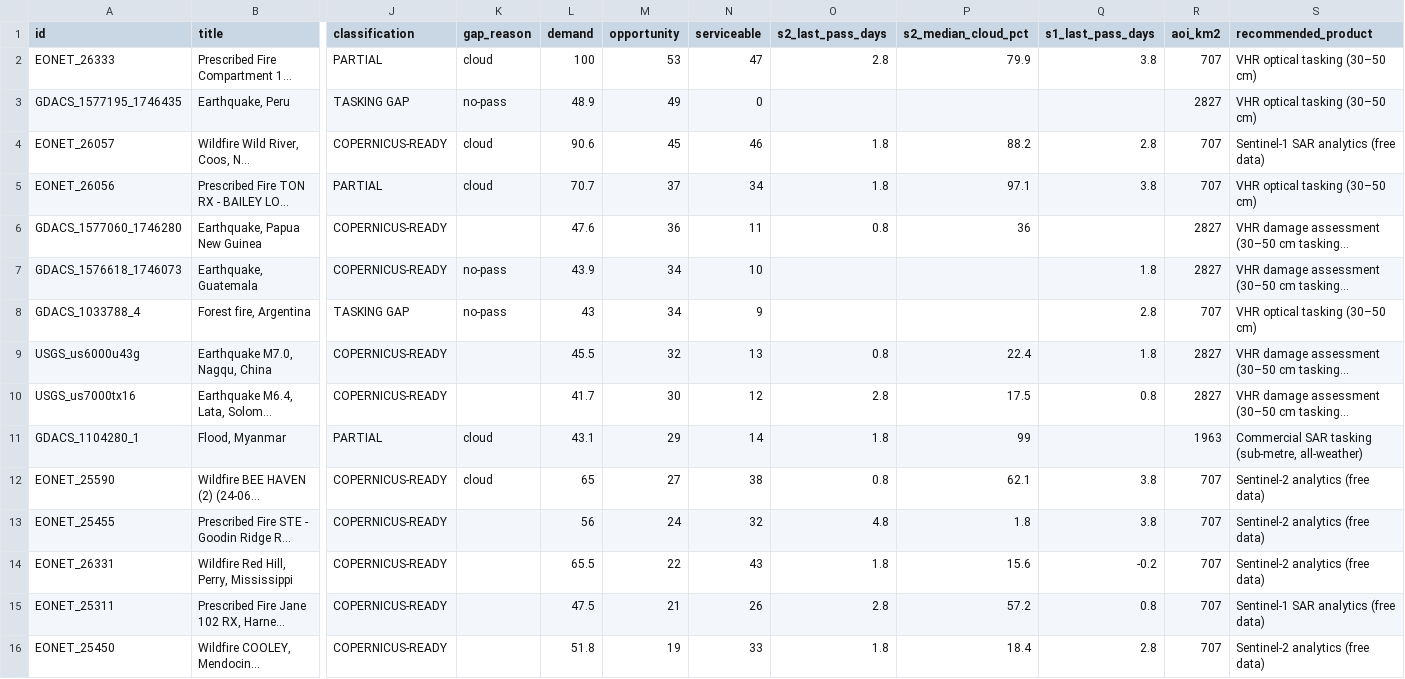
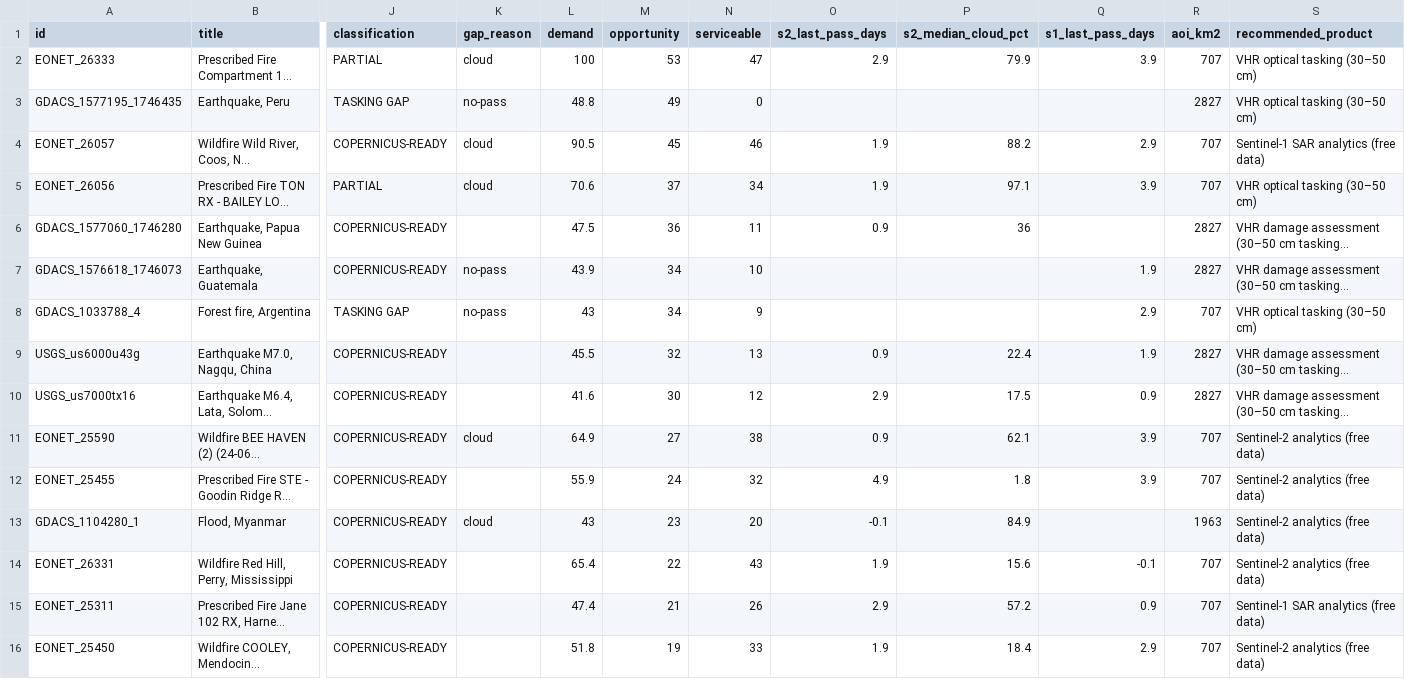
Before and after one commit to dchichorro/terrasignal, a CSV file: public/data/leads-global-45.csv, drawn as a sheet; only a part is shown, gaps mark what is left out; long unchanged cells end in …; removed rows and columns are numbered as before the commit, all else as after; rows hold the shown columns only; the diff covers the shown part only; the diff names each change by its address in the sheet, - before the commit and + after, or states it on an @@ line.

```diff
--- a/public/data/leads-global-45.csv
+++ b/public/data/leads-global-45.csv
-O2 (s2_last_pass_days): 2.8
+O2 (s2_last_pass_days): 2.9
-Q2 (s1_last_pass_days): 3.8
+Q2 (s1_last_pass_days): 3.9
-L3 (demand): 48.9
+L3 (demand): 48.8
-L4 (demand): 90.6
+L4 (demand): 90.5
-O4:O5 (s2_last_pass_days): 1.8
+O4:O5 (s2_last_pass_days): 1.9
-Q4 (s1_last_pass_days): 2.8
+Q4 (s1_last_pass_days): 2.9
-L5 (demand): 70.7
+L5 (demand): 70.6
-Q5 (s1_last_pass_days): 3.8
+Q5 (s1_last_pass_days): 3.9
-L6 (demand): 47.6
+L6 (demand): 47.5
-O6 (s2_last_pass_days): 0.8
+O6 (s2_last_pass_days): 0.9
-Q7 (s1_last_pass_days): 1.8
+Q7 (s1_last_pass_days): 1.9
-Q8 (s1_last_pass_days): 2.8
+Q8 (s1_last_pass_days): 2.9
-O9 (s2_last_pass_days): 0.8
+O9 (s2_last_pass_days): 0.9
-Q9 (s1_last_pass_days): 1.8
+Q9 (s1_last_pass_days): 1.9
-L10 (demand): 41.7
+L10 (demand): 41.6
-O10 (s2_last_pass_days): 2.8
+O10 (s2_last_pass_days): 2.9
-Q10 (s1_last_pass_days): 0.8
+Q10 (s1_last_pass_days): 0.9
-row 11: GDACS_1104280_1 | Flood, Myanmar | PARTIAL | cloud | 43.1 | 29 | 14 | 1.8 | 99 |  | 1963 | Commercial SAR tasking (sub-metre, all-weather)
-L11 (demand): 65
+L11 (demand): 64.9
-O11 (s2_last_pass_days): 0.8
+O11 (s2_last_pass_days): 0.9
-Q11:Q12 (s1_last_pass_days): 3.8
+Q11:Q12 (s1_last_pass_days): 3.9
-L12 (demand): 56
+L12 (demand): 55.9
-O12 (s2_last_pass_days): 4.8
+O12 (s2_last_pass_days): 4.9
+row 13: GDACS_1104280_1 | Flood, Myanmar | COPERNICUS-READY | cloud | 43 | 23 | 20 | -0.1 | 84.9 |  | 1963 | Sentinel-2 analytics (free data)
-L14 (demand): 65.5
+L14 (demand): 65.4
-O14 (s2_last_pass_days): 1.8
+O14 (s2_last_pass_days): 1.9
-Q14 (s1_last_pass_days): -0.2
+Q14 (s1_last_pass_days): -0.1
-L15 (demand): 47.5
+L15 (demand): 47.4
-O15 (s2_last_pass_days): 2.8
+O15 (s2_last_pass_days): 2.9
-Q15 (s1_last_pass_days): 0.8
+Q15 (s1_last_pass_days): 0.9
-O16 (s2_last_pass_days): 1.8
+O16 (s2_last_pass_days): 1.9
-Q16 (s1_last_pass_days): 2.8
+Q16 (s1_last_pass_days): 2.9
```
Also changed, not shown: 1 added row, 1 removed row and 33 edited cells elsewhere in this file, public/data/leads-eu-30.csv, public/data/leads-eu-45.csv, 10 other files.
